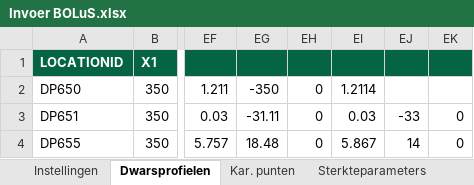
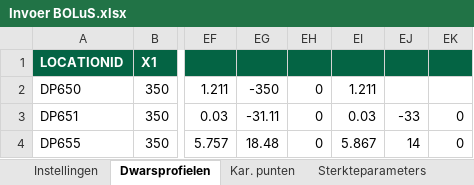
Before and after one commit to scheldestromen/BOLuS, an Excel workbook: excel_tool/Invoer BOLuS.xlsx, sheet Dwarsprofielen, drawn as a sheet; only a part is shown, gaps mark what is left out; values as stored, in another font and other column widths than the file's, no borders; the diff names each change by its address in the sheet, - before the commit and + after, or states it on an @@ line.

```diff
--- a/excel_tool/Invoer BOLuS.xlsx (sheet Dwarsprofielen)
+++ b/excel_tool/Invoer BOLuS.xlsx (sheet Dwarsprofielen)
-EI2: 1.2114
+EI2: 1.211
```
Also changed, not shown: sheet Stijghoogtes, 1 other file.
